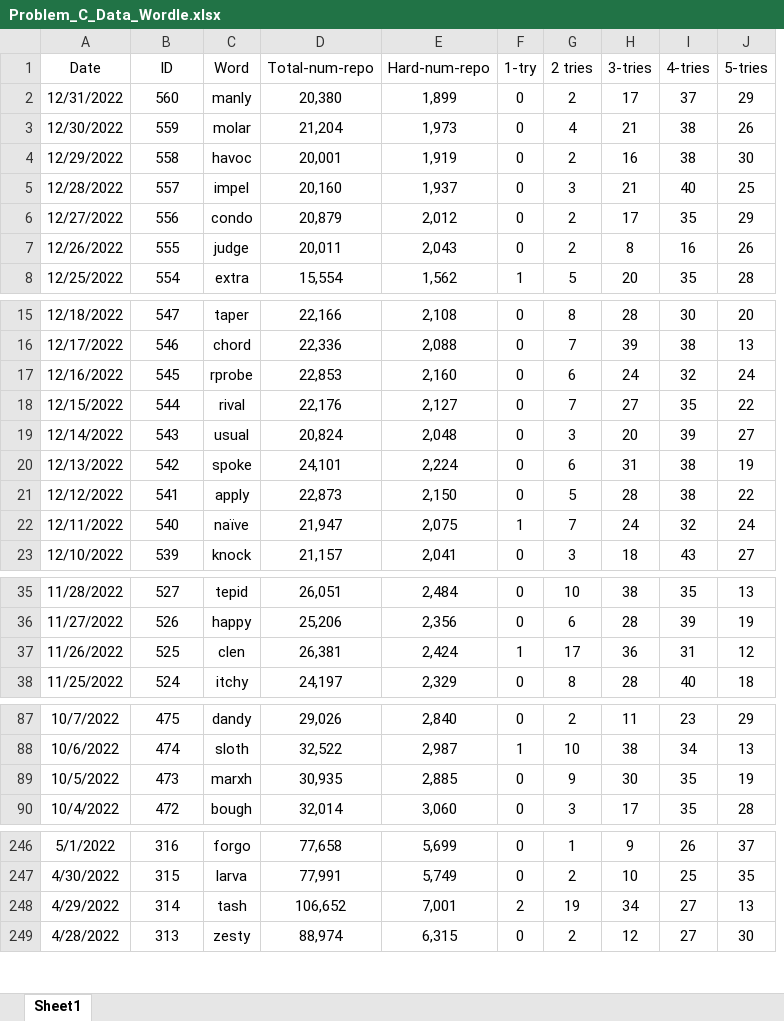
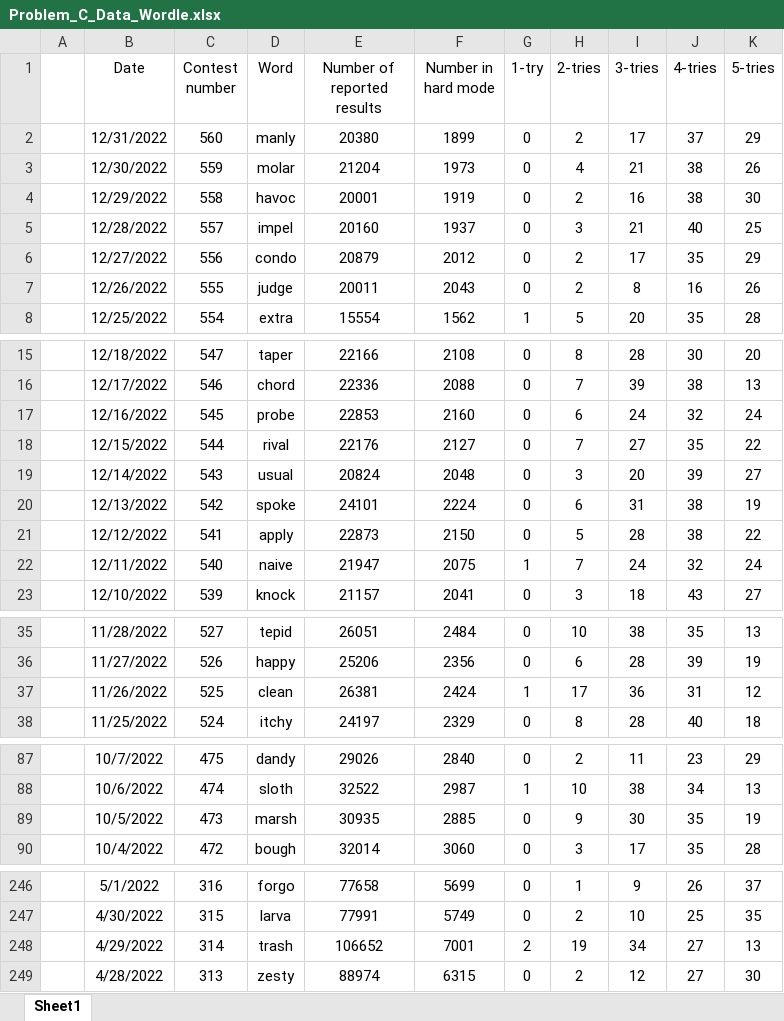
Before and after one commit to hrQAQ/wordle, an Excel workbook: data/Problem_C_Data_Wordle.xlsx, sheet Sheet1, drawn as a sheet; only a part is shown, gaps mark what is left out; values as stored, in another font and other column widths than the file's, no borders; removed rows and columns are numbered as before the commit, all else as after; the diff names each change by its address in the sheet, - before the commit and + after, or states it on an @@ line.

```diff
--- a/data/Problem_C_Data_Wordle.xlsx (sheet Sheet1)
+++ b/data/Problem_C_Data_Wordle.xlsx (sheet Sheet1)
+column A, empty
-column D (Total-num-repo), rows 2-8: 20,380 | 21,204 | 20,001 | 20,160 | 20,879 | 20,011 | 15,554; rows 15-23: 22,166 | 22,336 | 22,853 | 22,176 | 20,824 | 24,101 | 22,873 | 21,947 | 21,157; rows 35-38: 26,051 | 25,206 | 26,381 | 24,197; rows 87-90: 29,026 | 32,522 | 30,935 | 32,014; rows 246-249: 77,658 | 77,991 | 106,652 | 88,974
-column E (Hard-num-repo), rows 2-8: 1,899 | 1,973 | 1,919 | 1,937 | 2,012 | 2,043 | 1,562; rows 15-23: 2,108 | 2,088 | 2,160 | 2,127 | 2,048 | 2,224 | 2,150 | 2,075 | 2,041; rows 35-38: 2,484 | 2,356 | 2,424 | 2,329; rows 87-90: 2,840 | 2,987 | 2,885 | 3,060; rows 246-249: 5,699 | 5,749 | 7,001 | 6,315
+column E (Number of reported results), rows 2-8: 20380 | 21204 | 20001 | 20160 | 20879 | 20011 | 15554; rows 15-23: 22166 | 22336 | 22853 | 22176 | 20824 | 24101 | 22873 | 21947 | 21157; rows 35-38: 26051 | 25206 | 26381 | 24197; rows 87-90: 29026 | 32522 | 30935 | 32014; rows 246-249: 77658 | 77991 | 106652 | 88974
+column F (Number in hard mode), rows 2-8: 1899 | 1973 | 1919 | 1937 | 2012 | 2043 | 1562; rows 15-23: 2108 | 2088 | 2160 | 2127 | 2048 | 2224 | 2150 | 2075 | 2041; rows 35-38: 2484 | 2356 | 2424 | 2329; rows 87-90: 2840 | 2987 | 2885 | 3060; rows 246-249: 5699 | 5749 | 7001 | 6315
-C1: ID
+C1: Contest number
-H1: 2 tries
+H1: 2-tries
-D17 (Word): rprobe
+D17 (Word): probe
-D22 (Word): naïve
+D22 (Word): naive
-D37 (Word): clen
+D37 (Word): clean
-D89 (Word): marxh
+D89 (Word): marsh
-D248 (Word): tash
+D248 (Word): trash
```
Also changed, not shown: 8 other files.
